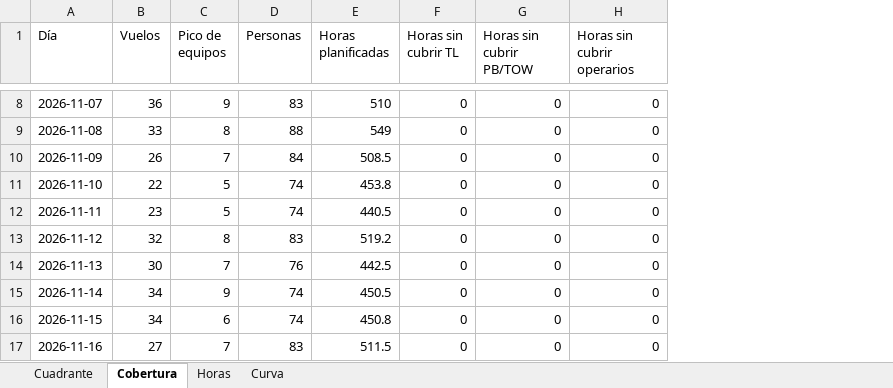
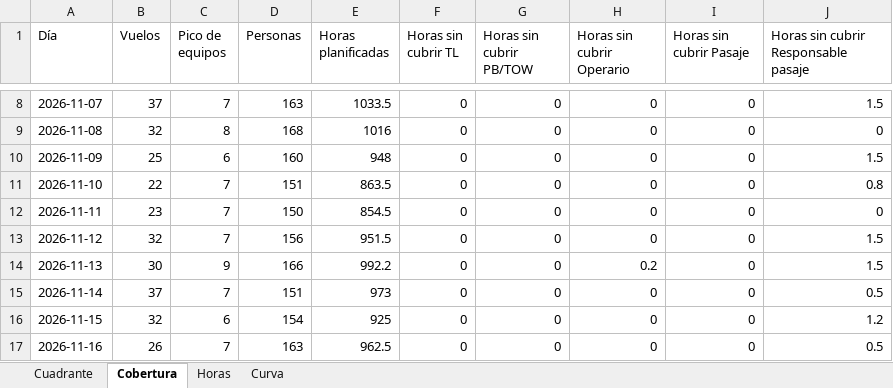
Before and after one commit to Ulimz/Planer_Handling, an Excel workbook: ejemplos/demo/cuadrante_programa_noviembre_2026.xlsx, sheet Cobertura, drawn as a sheet; only a part is shown, gaps mark what is left out; values as stored, in another font and other column widths than the file's, no cell formats; addresses are those after the commit; the diff covers the shown part only; the diff names each change by its address in the sheet, - before the commit and + after, or states it on an @@ line.

```diff
--- a/ejemplos/demo/cuadrante_programa_noviembre_2026.xlsx (sheet Cobertura)
+++ b/ejemplos/demo/cuadrante_programa_noviembre_2026.xlsx (sheet Cobertura)
+column H (Horas sin cubrir Operario), rows 8-17: 0 | 0 | 0 | 0 | 0 | 0 | 0.2 | 0 | 0 | 0
+column J, row 1: Horas sin cubrir Responsable pasaje; rows 8-17: 1.5 | 0 | 1.5 | 0.8 | 0 | 1.5 | 1.5 | 0.5 | 1.2 | 0.5
-I1: Horas sin cubrir operarios
+I1: Horas sin cubrir Pasaje
-B8 (Vuelos): 36
+B8 (Vuelos): 37
-C8 (Pico de equipos): 9
+C8 (Pico de equipos): 7
-D8 (Personas): 83
+D8 (Personas): 163
-E8 (Horas planificadas): 510
+E8 (Horas planificadas): 1033.5
-B9 (Vuelos): 33
+B9 (Vuelos): 32
-D9 (Personas): 88
+D9 (Personas): 168
-E9 (Horas planificadas): 549
+E9 (Horas planificadas): 1016
-B10 (Vuelos): 26
+B10 (Vuelos): 25
-C10 (Pico de equipos): 7
+C10 (Pico de equipos): 6
-D10 (Personas): 84
+D10 (Personas): 160
-E10 (Horas planificadas): 508.5
+E10 (Horas planificadas): 948
-C11:C12 (Pico de equipos): 5
+C11:C12 (Pico de equipos): 7
-D11 (Personas): 74
+D11 (Personas): 151
-E11 (Horas planificadas): 453.8
+E11 (Horas planificadas): 863.5
-D12 (Personas): 74
+D12 (Personas): 150
-E12 (Horas planificadas): 440.5
+E12 (Horas planificadas): 854.5
-C13 (Pico de equipos): 8
+C13 (Pico de equipos): 7
-D13 (Personas): 83
+D13 (Personas): 156
-E13 (Horas planificadas): 519.2
+E13 (Horas planificadas): 951.5
-C14 (Pico de equipos): 7
+C14 (Pico de equipos): 9
-D14 (Personas): 76
+D14 (Personas): 166
-E14 (Horas planificadas): 442.5
+E14 (Horas planificadas): 992.2
-B15 (Vuelos): 34
+B15 (Vuelos): 37
-C15 (Pico de equipos): 9
+C15 (Pico de equipos): 7
-D15 (Personas): 74
+D15 (Personas): 151
-E15 (Horas planificadas): 450.5
+E15 (Horas planificadas): 973
-B16 (Vuelos): 34
+B16 (Vuelos): 32
-D16 (Personas): 74
+D16 (Personas): 154
-E16 (Horas planificadas): 450.8
+E16 (Horas planificadas): 925
-B17 (Vuelos): 27
+B17 (Vuelos): 26
-D17 (Personas): 83
+D17 (Personas): 163
-E17 (Horas planificadas): 511.5
+E17 (Horas planificadas): 962.5
```
Also changed, not shown: 86 edited cells elsewhere in this sheet, sheet Curva, sheet Cuadrante, sheet Horas, cell formats, ejemplos/demo/contratos.xlsx, ejemplos/demo/cuadrante_a_mano_noviembre_2026.xlsx, 12 other files.
